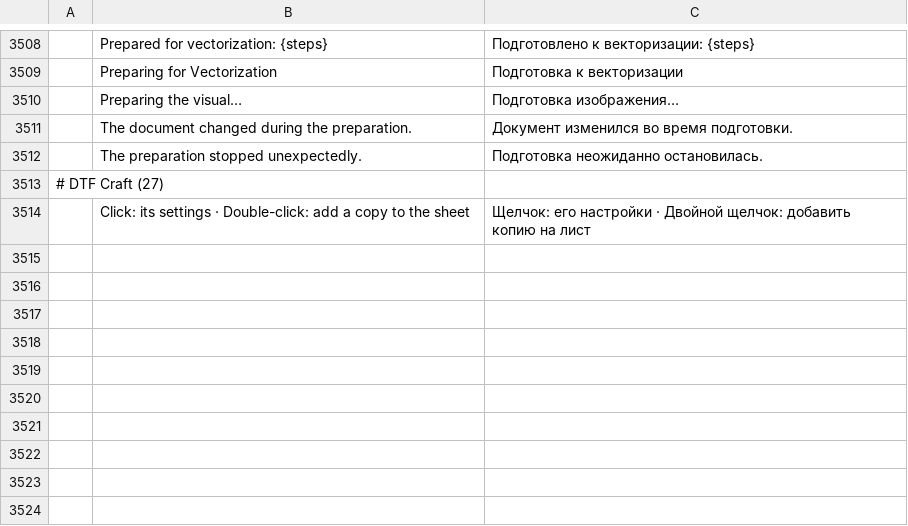
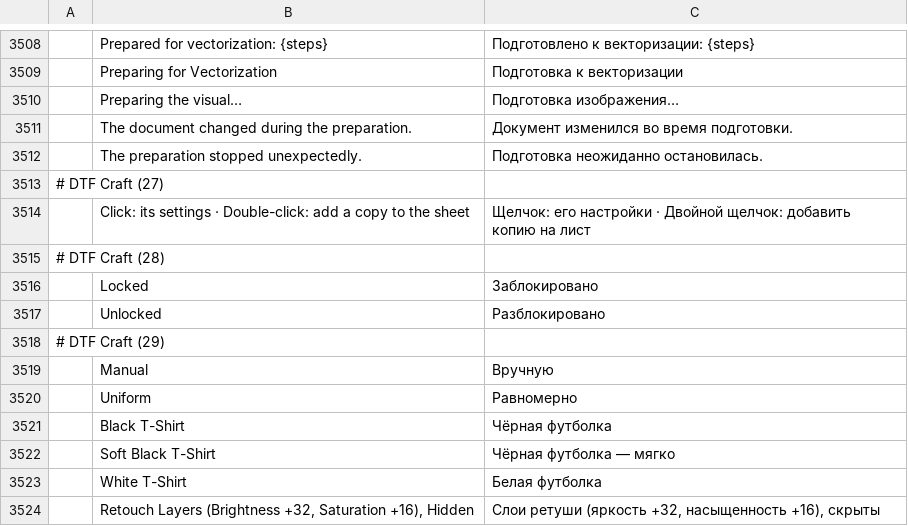
Before and after one commit to 37deuxglacet-lang/dtf-craft, a TSV file: crates/ui-egui/src/i18n/ru.tsv, drawn as a sheet; only a part is shown, gaps mark what is left out; the diff names each change by its address in the sheet, - before the commit and + after, or states it on an @@ line.

```diff
--- a/crates/ui-egui/src/i18n/ru.tsv
+++ b/crates/ui-egui/src/i18n/ru.tsv
+row 3515: # DTF Craft (28)
+row 3516:  | Locked | Заблокировано
+row 3517:  | Unlocked | Разблокировано
+row 3518: # DTF Craft (29)
+row 3519:  | Manual | Вручную
+row 3520:  | Uniform | Равномерно
+row 3521:  | Black T-Shirt | Чёрная футболка
+row 3522:  | Soft Black T-Shirt | Чёрная футболка — мягко
+row 3523:  | White T-Shirt | Белая футболка
+row 3524:  | Retouch Layers (Brightness +32, Saturation +16), Hidden | Слои ретуши (яркость +32, насыщенность +16), скрыты
```
Also changed, not shown: crates/ui-egui/src/i18n/el.tsv, crates/ui-egui/src/i18n/fr.tsv, 26 other files.
